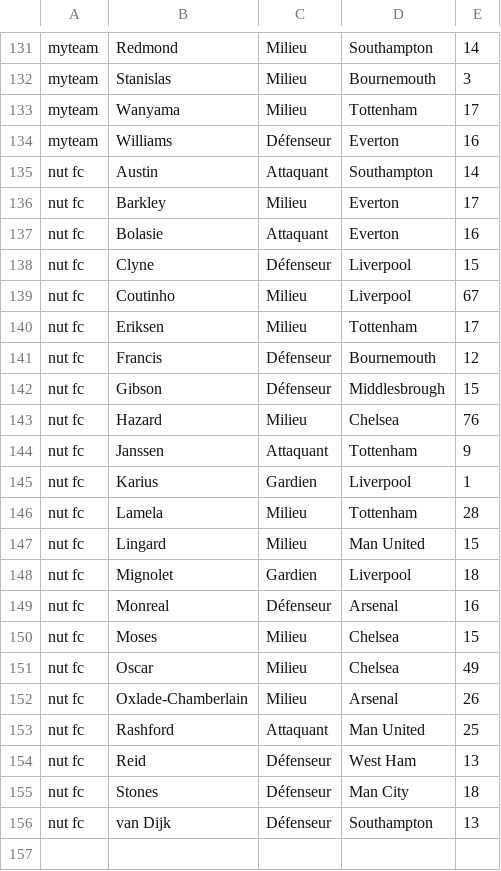
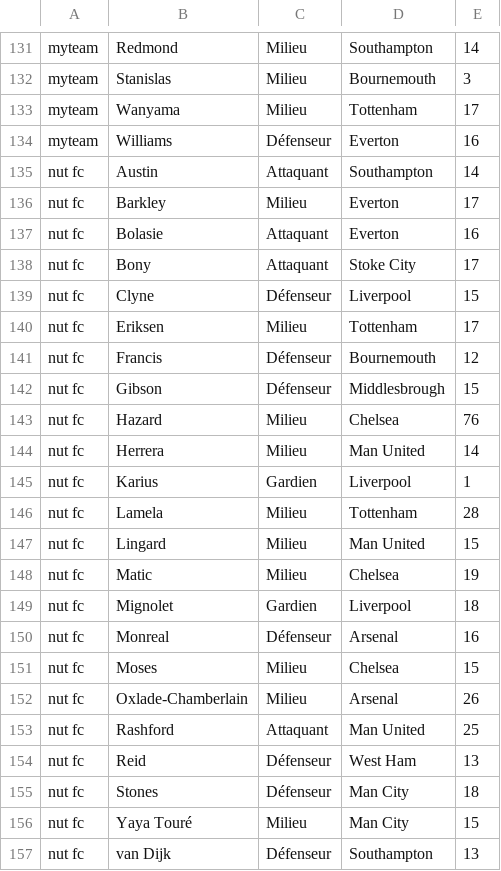
Before and after one commit to hdurix/mpg, a CSV file: mpg-en.csv, drawn as a sheet; only a part is shown, gaps mark what is left out; removed rows and columns are numbered as before the commit, all else as after; the diff names each change by its address in the sheet, - before the commit and + after, or states it on an @@ line.

Commit message:
automatical commit

```diff
--- a/mpg-en.csv
+++ b/mpg-en.csv
+row 138: nut fc | Bony | Attaquant | Stoke City | 17
-row 139: nut fc | Coutinho | Milieu | Liverpool | 67
-row 144: nut fc | Janssen | Attaquant | Tottenham | 9
+row 144: nut fc | Herrera | Milieu | Man United | 14
+row 148: nut fc | Matic | Milieu | Chelsea | 19
-row 151: nut fc | Oscar | Milieu | Chelsea | 49
+row 156: nut fc | Yaya Touré | Milieu | Man City | 15
```
